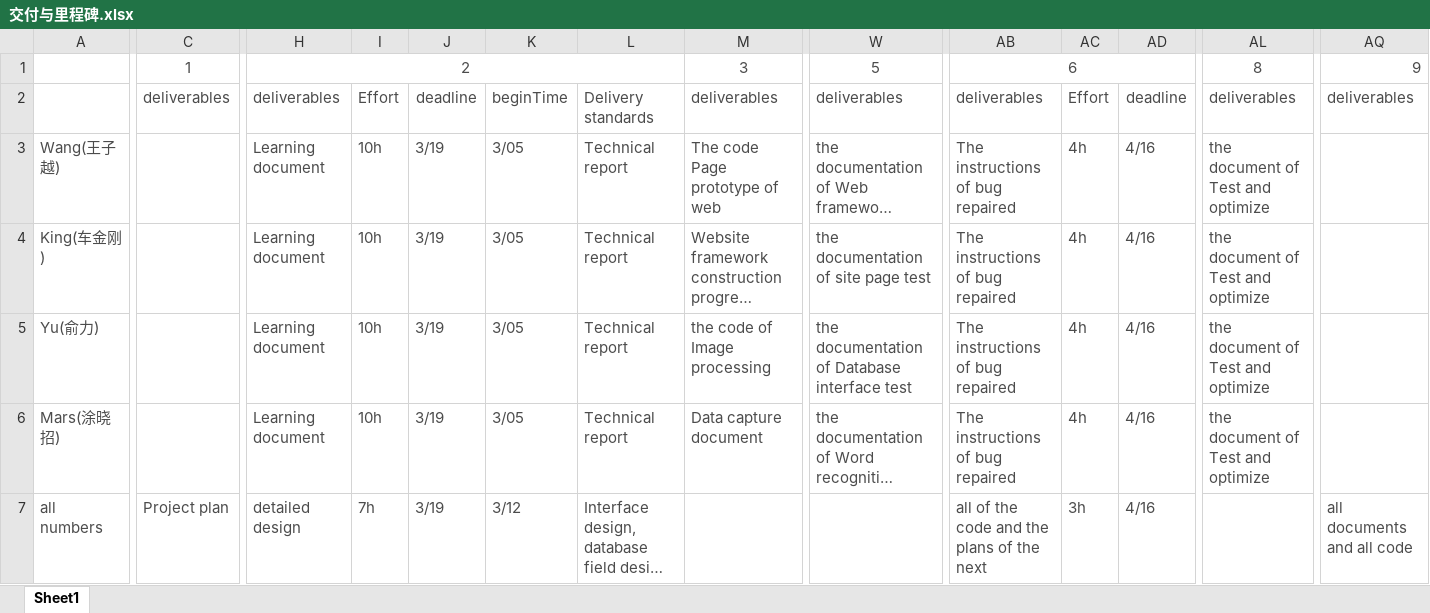
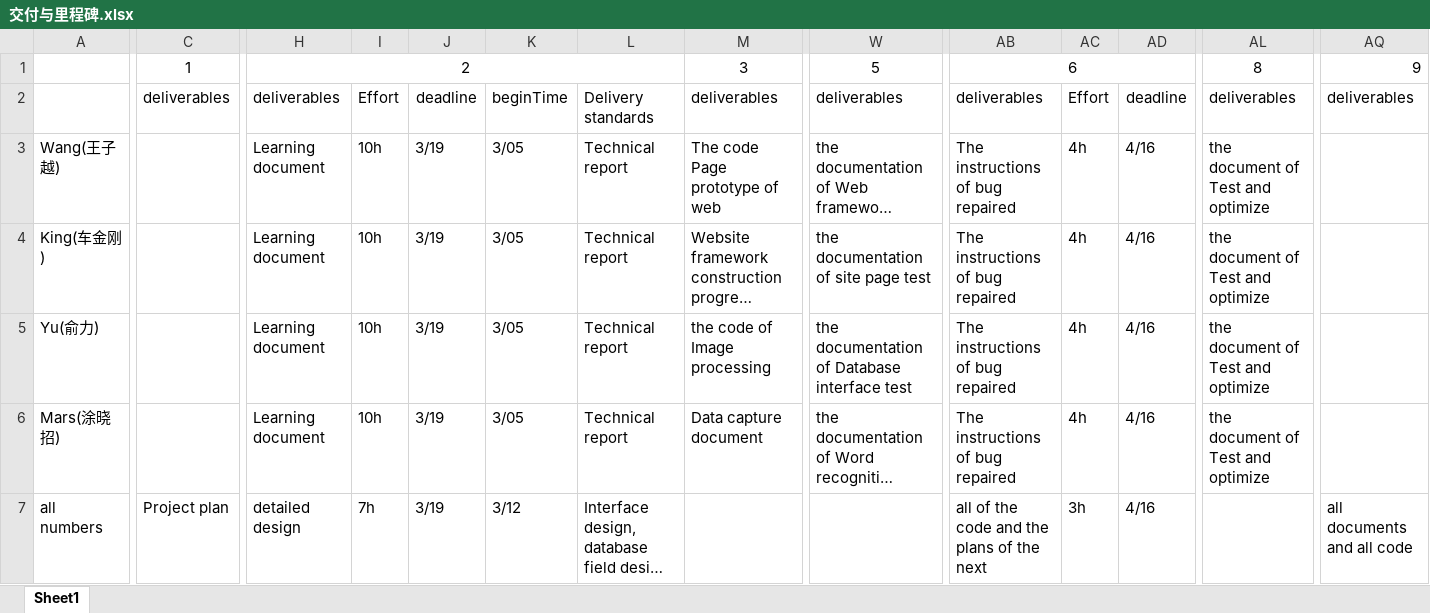
Before and after one commit to MarsTuxz/ITR, an Excel workbook: milestone/交付与里程碑.xlsx, sheet Sheet1, drawn as a sheet; only a part is shown, gaps mark what is left out; long unchanged cells end in …; values as stored, in another font and other column widths than the file's, no borders; the diff covers the shown part only; the diff names each change by its address in the sheet, - before the commit and + after, or states it on an @@ line.

Commit message:
交付与里程碑

```diff
--- a/milestone/交付与里程碑.xlsx (sheet Sheet1)
+++ b/milestone/交付与里程碑.xlsx (sheet Sheet1)
-C1 text colour: #4C4C4C
+C1 text colour: black
-H1 text colour: #4C4C4C
+H1 text colour: black
-M1 text colour: #4C4C4C
+M1 text colour: black
-W1 text colour: #4C4C4C
+W1 text colour: black
-AB1 text colour: #4C4C4C
+AB1 text colour: black
-AL1 text colour: #4C4C4C
+AL1 text colour: black
-AQ1 text colour: #4C4C4C
+AQ1 text colour: black
-C2:M2 text colour: #4C4C4C
+C2:M2 text colour: black
-W2:AD5 text colour: #4C4C4C
+W2:AD5 text colour: black
-AL2:AQ2 text colour: #4C4C4C
+AL2:AQ2 text colour: black
-A3:A7 text colour: #4C4C4C
+A3:A7 text colour: black
-H3:M6 text colour: #4C4C4C
+H3:M6 text colour: black
-AL3:AL6 text colour: #4C4C4C
+AL3:AL6 text colour: black
-W6:AD6 text colour: #4C4C4C
+W6:AD6 text colour: black
-C7:L7 text colour: #4C4C4C
+C7:L7 text colour: black
-AB7:AD7 text colour: #4C4C4C
+AB7:AD7 text colour: black
-AQ7 text colour: #4C4C4C
+AQ7 text colour: black
```
Also changed, not shown: cell formats elsewhere in this sheet.
